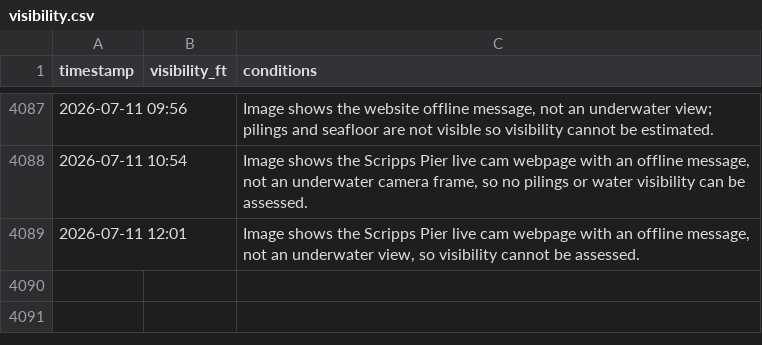
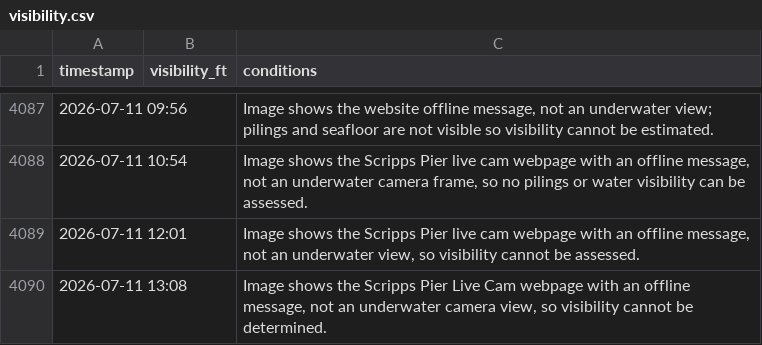
Before and after one commit to haraschax/underwaterviz, a CSV file: docs/visibility.csv, drawn as a sheet; only a part is shown, gaps mark what is left out.

```diff
--- a/docs/visibility.csv
+++ b/docs/visibility.csv
@@ -4089 +4089,2 @@ timestamp,visibility_ft,conditions
 2026-07-11 12:01,,"Image shows the Scripps Pier live cam webpage with an offline message, not an underwater view, so visibility cannot be assessed."
+2026-07-11 13:08,,"Image shows the Scripps Pier Live Cam webpage with an offline message, not an underwater camera view, so visibility cannot be determined."
```
Also changed, not shown: 2 other files.
